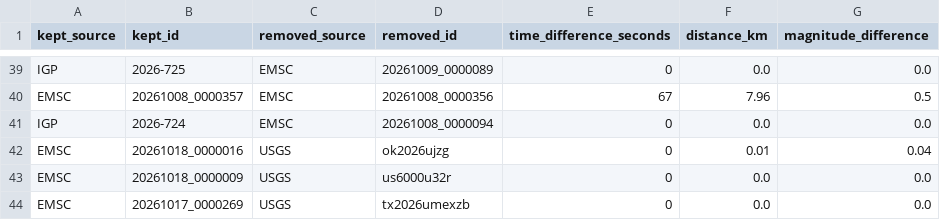
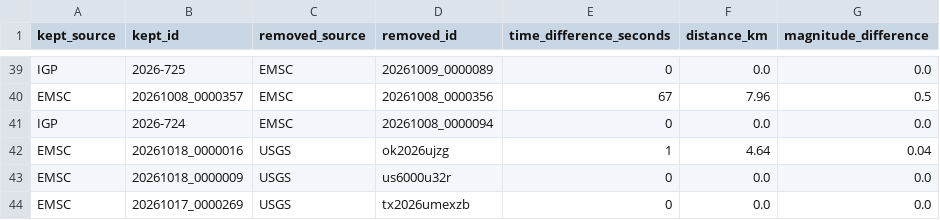
Before and after one commit to jcparodi-hue/earthquake3d-igp, a CSV file: docs/duplicados.csv, drawn as a sheet; only a part is shown, gaps mark what is left out.

```diff
--- a/docs/duplicados.csv
+++ b/docs/duplicados.csv
@@ -41,3 +41,3 @@ EMSC,20261008_0000357,EMSC,20261008_0000356,67,7.96,0.5
 IGP,2026-724,EMSC,20261008_0000094,0,0.0,0.0
-EMSC,20261018_0000016,USGS,ok2026ujzg,0,0.01,0.04
+EMSC,20261018_0000016,USGS,ok2026ujzg,1,4.64,0.04
 EMSC,20261018_0000009,USGS,us6000u32r,0,0.0,0.0
```
Also changed, not shown: docs/historial_actualizaciones.csv, 4 other files.
